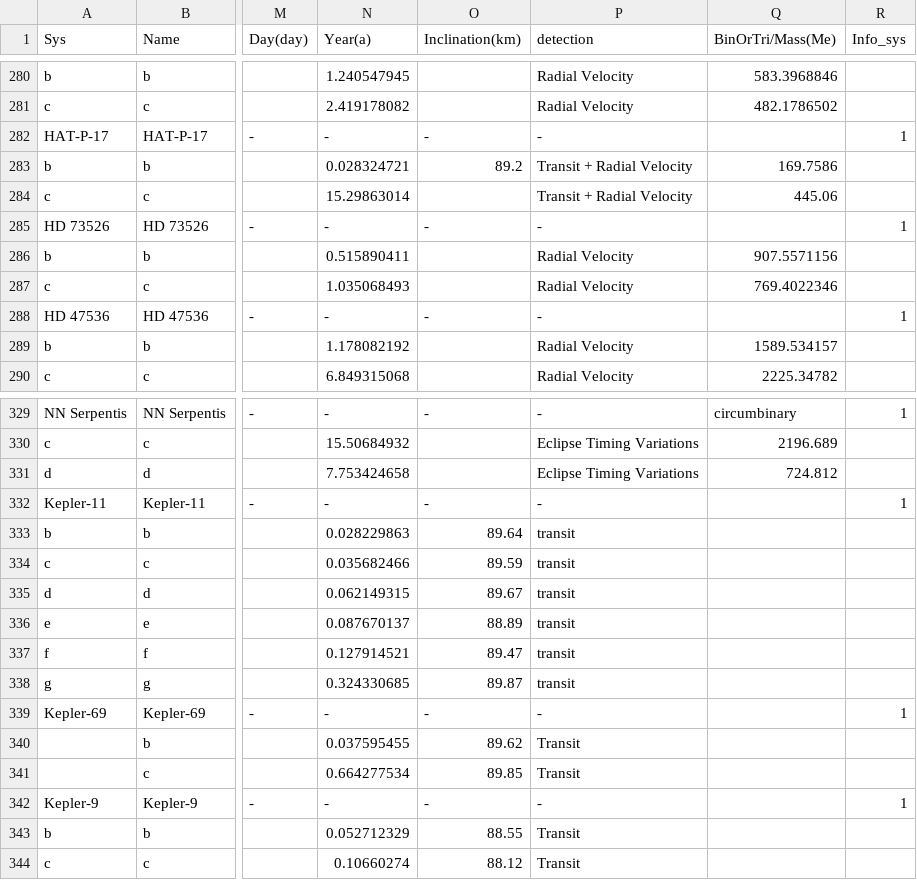
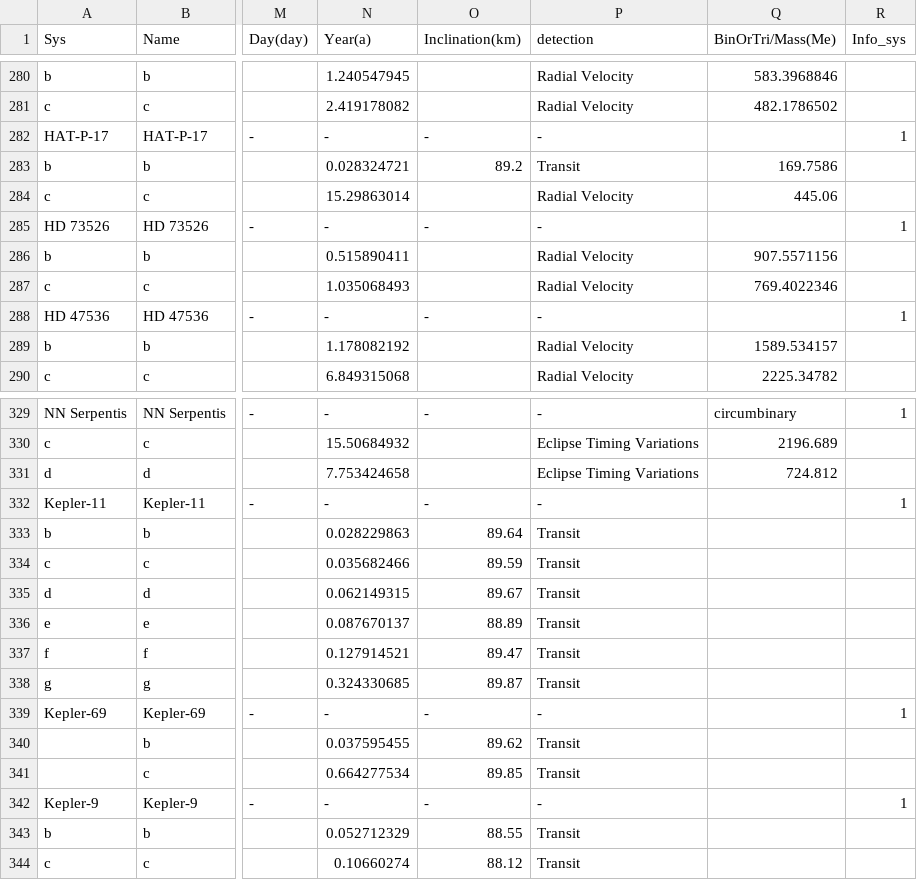
Before and after one commit to joysword/cs526.final, a CSV file: data4.csv, drawn as a sheet; only a part is shown, gaps mark what is left out; the diff covers the shown part only; the diff names each change by its address in the sheet, - before the commit and + after, or states it on an @@ line.

```diff
--- a/data4.csv
+++ b/data4.csv
-P283 (detection): Transit + Radial Velocity
+P283 (detection): Transit
-P284 (detection): Transit + Radial Velocity
+P284 (detection): Radial Velocity
-P333:P338 (detection): transit
+P333:P338 (detection): Transit
```
Also changed, not shown: 15 edited cells elsewhere in this file, 10 other files.
